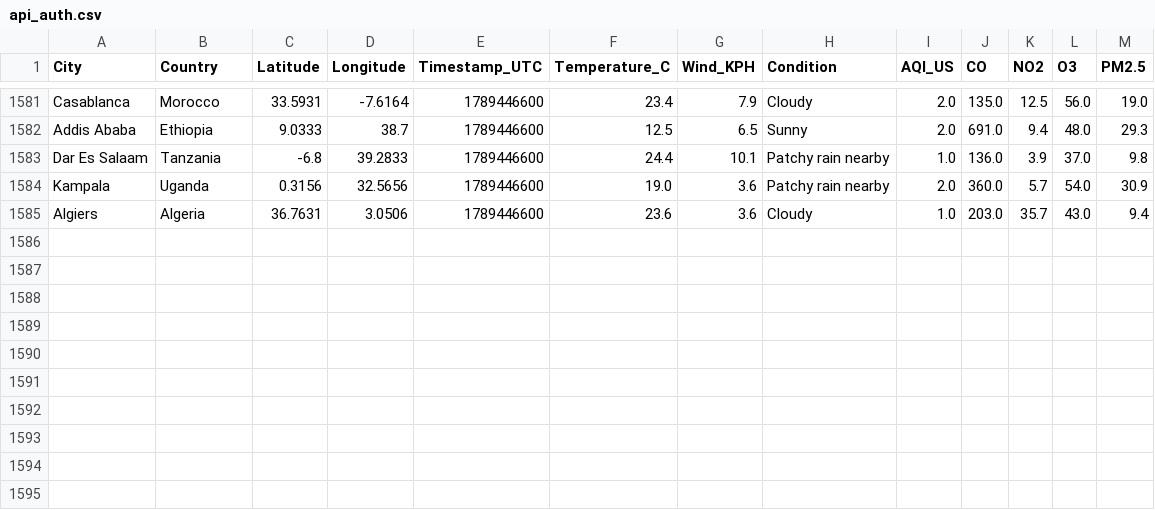
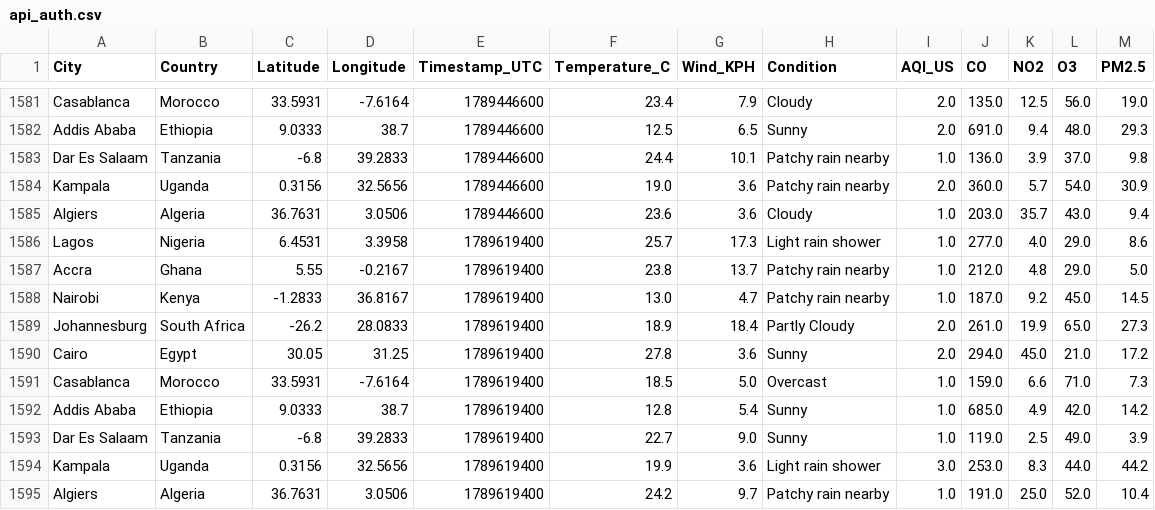
Before and after one commit to CKohwo/ADIP-ingestion-lab, a CSV file: data/api_auth.csv, drawn as a sheet; only a part is shown, gaps mark what is left out.

```diff
--- a/data/api_auth.csv
+++ b/data/api_auth.csv
@@ -1585 +1585,11 @@ Kampala,Uganda,0.3156,32.5656,1789446600,19.0,3.6,Patchy rain nearby,2.0,360.0,5
 Algiers,Algeria,36.7631,3.0506,1789446600,23.6,3.6,Cloudy,1.0,203.0,35.7,43.0,9.4
+Lagos,Nigeria,6.4531,3.3958,1789619400,25.7,17.3,Light rain shower,1.0,277.0,4.0,29.0,8.6
+Accra,Ghana,5.55,-0.2167,1789619400,23.8,13.7,Patchy rain nearby,1.0,212.0,4.8,29.0,5.0
+Nairobi,Kenya,-1.2833,36.8167,1789619400,13.0,4.7,Patchy rain nearby,1.0,187.0,9.2,45.0,14.5
+Johannesburg,South Africa,-26.2,28.0833,1789619400,18.9,18.4,Partly Cloudy,2.0,261.0,19.9,65.0,27.3
+Cairo,Egypt,30.05,31.25,1789619400,27.8,3.6,Sunny,2.0,294.0,45.0,21.0,17.2
+Casablanca,Morocco,33.5931,-7.6164,1789619400,18.5,5.0,Overcast,1.0,159.0,6.6,71.0,7.3
+Addis Ababa,Ethiopia,9.0333,38.7,1789619400,12.8,5.4,Sunny,1.0,685.0,4.9,42.0,14.2
+Dar Es Salaam,Tanzania,-6.8,39.2833,1789619400,22.7,9.0,Sunny,1.0,119.0,2.5,49.0,3.9
+Kampala,Uganda,0.3156,32.5656,1789619400,19.9,3.6,Light rain shower,3.0,253.0,8.3,44.0,44.2
+Algiers,Algeria,36.7631,3.0506,1789619400,24.2,9.7,Patchy rain nearby,1.0,191.0,25.0,52.0,10.4
```
